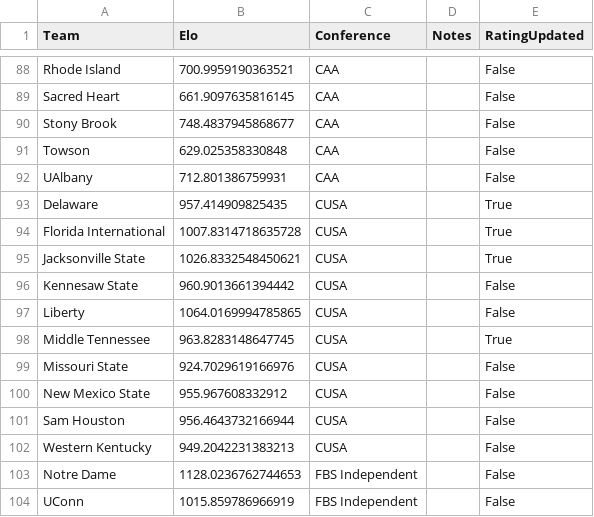
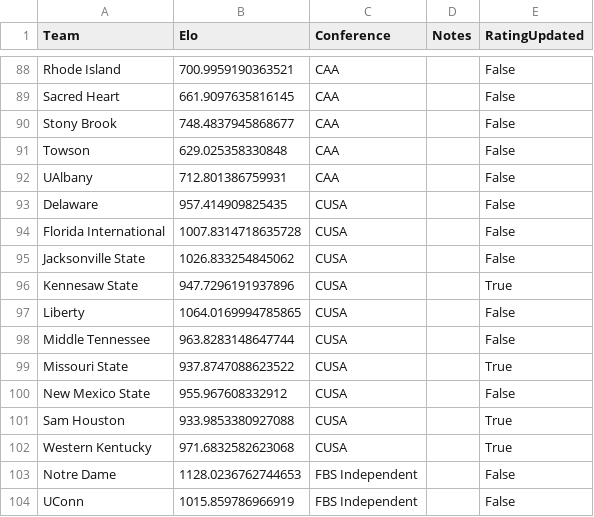
Before and after one commit to AEIRatings/aeiratings.github.io, a CSV file: data/cfb.csv, drawn as a sheet; only a part is shown, gaps mark what is left out.

```diff
--- a/data/cfb.csv
+++ b/data/cfb.csv
@@ -92,12 +92,12 @@ Towson,629.025358330848,CAA,,False
 UAlbany,712.801386759931,CAA,,False
-Delaware,957.414909825435,CUSA,,True
-Florida International,1007.8314718635728,CUSA,,True
-Jacksonville State,1026.8332548450621,CUSA,,True
-Kennesaw State,960.9013661394442,CUSA,,False
+Delaware,957.414909825435,CUSA,,False
+Florida International,1007.8314718635728,CUSA,,False
+Jacksonville State,1026.833254845062,CUSA,,False
+Kennesaw State,947.7296191937896,CUSA,,True
 Liberty,1064.0169994785865,CUSA,,False
-Middle Tennessee,963.8283148647745,CUSA,,True
-Missouri State,924.7029619166976,CUSA,,False
+Middle Tennessee,963.8283148647744,CUSA,,False
+Missouri State,937.8747088623522,CUSA,,True
 New Mexico State,955.967608332912,CUSA,,False
-Sam Houston,956.4643732166944,CUSA,,False
-Western Kentucky,949.2042231383213,CUSA,,False
+Sam Houston,933.9853380927088,CUSA,,True
+Western Kentucky,971.6832582623068,CUSA,,True
 Notre Dame,1128.0236762744653,FBS Independent,,False
```
